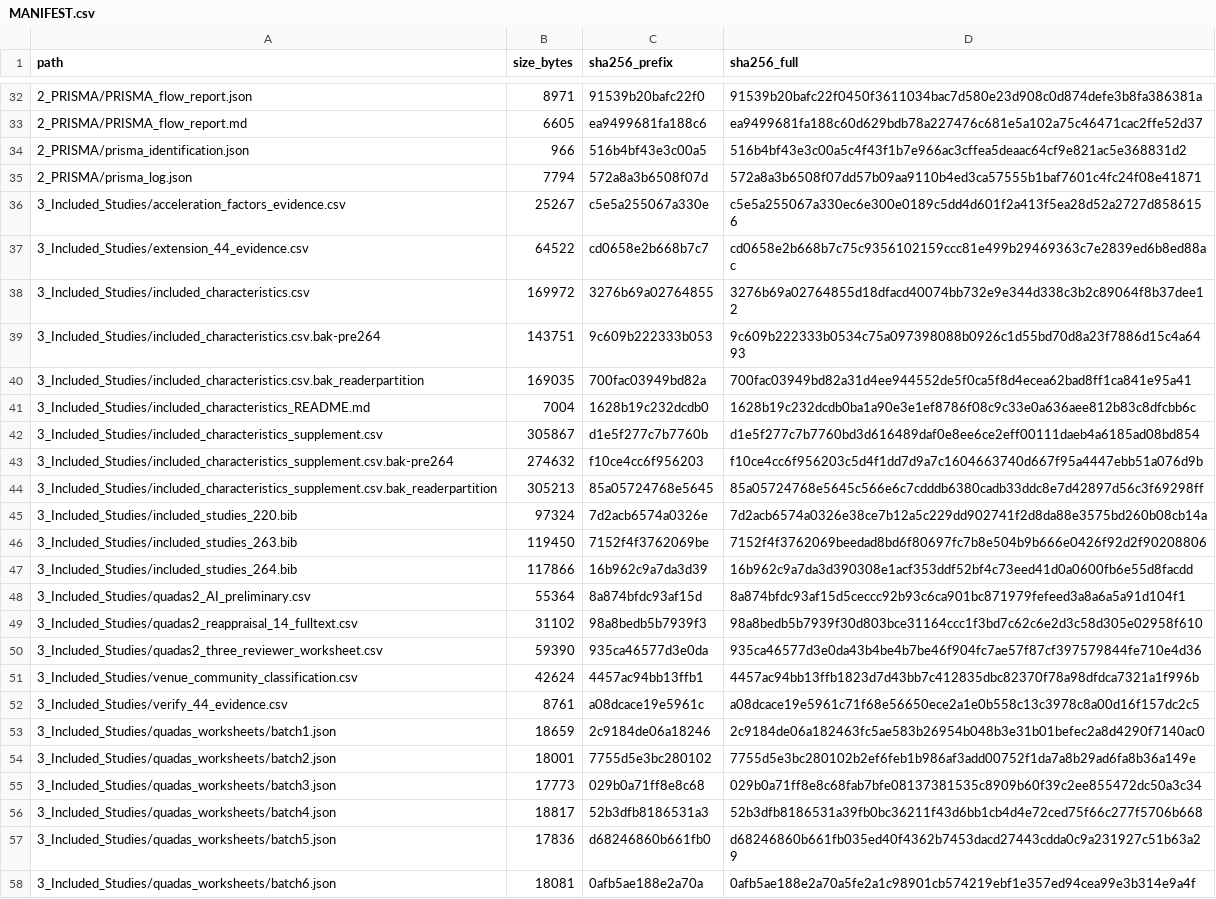
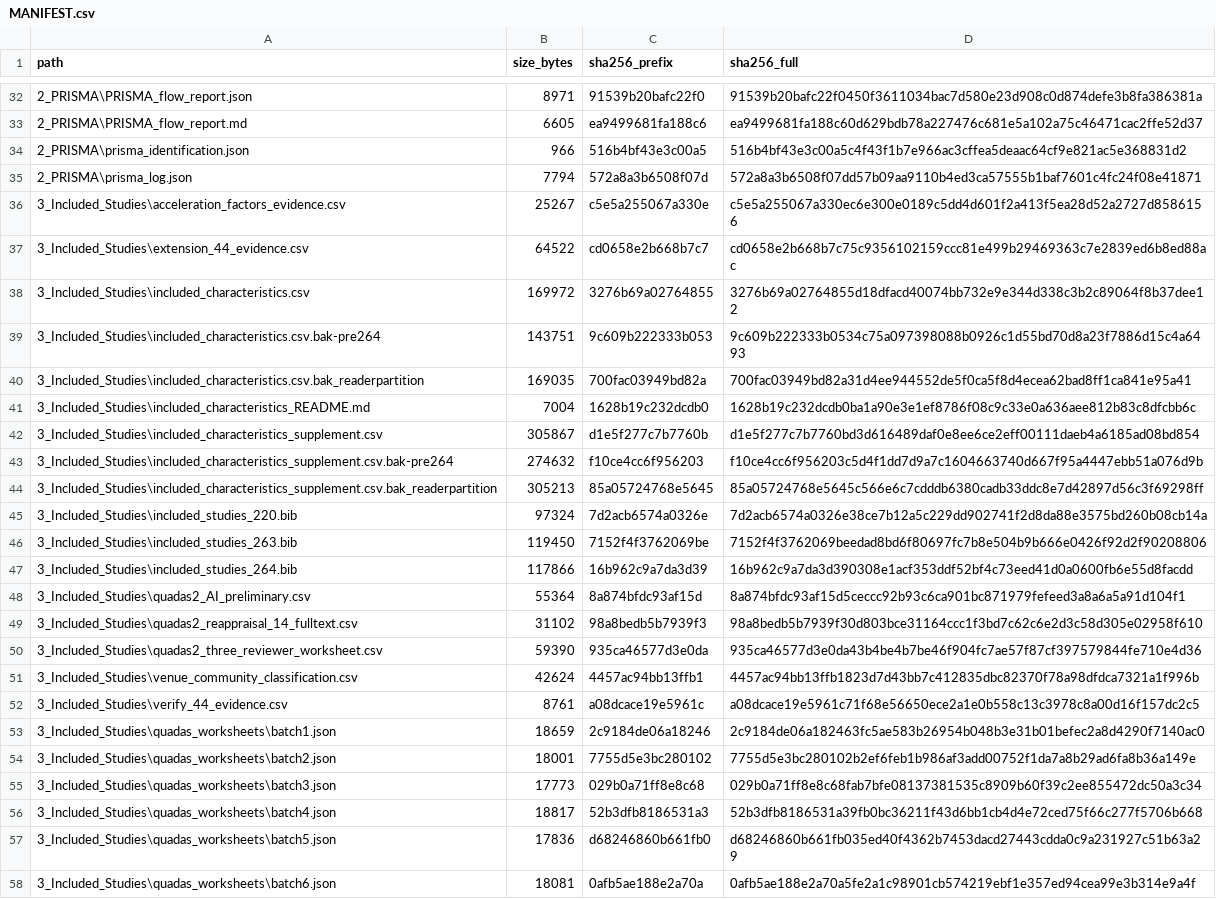
Before and after one commit to dmai287/brain-mri-recon-safety-slr, a CSV file: MANIFEST.csv, drawn as a sheet; only a part is shown, gaps mark what is left out; the diff covers the shown part only; the diff names each change by its address in the sheet, - before the commit and + after, or states it on an @@ line.

```diff
--- a/MANIFEST.csv
+++ b/MANIFEST.csv
-A32 (path): 2_PRISMA/PRISMA_flow_report.json
+A32 (path): 2_PRISMA\PRISMA_flow_report.json
-A33 (path): 2_PRISMA/PRISMA_flow_report.md
+A33 (path): 2_PRISMA\PRISMA_flow_report.md
-A34 (path): 2_PRISMA/prisma_identification.json
+A34 (path): 2_PRISMA\prisma_identification.json
-A35 (path): 2_PRISMA/prisma_log.json
+A35 (path): 2_PRISMA\prisma_log.json
-A36 (path): 3_Included_Studies/acceleration_factors_evidence.csv
+A36 (path): 3_Included_Studies\acceleration_factors_evidence.csv
-A37 (path): 3_Included_Studies/extension_44_evidence.csv
+A37 (path): 3_Included_Studies\extension_44_evidence.csv
-A38 (path): 3_Included_Studies/included_characteristics.csv
+A38 (path): 3_Included_Studies\included_characteristics.csv
-A39 (path): 3_Included_Studies/included_characteristics.csv.bak-pre264
+A39 (path): 3_Included_Studies\included_characteristics.csv.bak-pre264
-A40 (path): 3_Included_Studies/included_characteristics.csv.bak_readerpartition
+A40 (path): 3_Included_Studies\included_characteristics.csv.bak_readerpartition
-A41 (path): 3_Included_Studies/included_characteristics_README.md
+A41 (path): 3_Included_Studies\included_characteristics_README.md
-A42 (path): 3_Included_Studies/included_characteristics_supplement.csv
+A42 (path): 3_Included_Studies\included_characteristics_supplement.csv
-A43 (path): 3_Included_Studies/included_characteristics_supplement.csv.bak-pre264
+A43 (path): 3_Included_Studies\included_characteristics_supplement.csv.bak-pre264
-A44 (path): 3_Included_Studies/included_characteristics_supplement.csv.bak_readerpartition
+A44 (path): 3_Included_Studies\included_characteristics_supplement.csv.bak_readerpartition
-A45 (path): 3_Included_Studies/included_studies_220.bib
+A45 (path): 3_Included_Studies\included_studies_220.bib
-A46 (path): 3_Included_Studies/included_studies_263.bib
+A46 (path): 3_Included_Studies\included_studies_263.bib
-A47 (path): 3_Included_Studies/included_studies_264.bib
+A47 (path): 3_Included_Studies\included_studies_264.bib
-A48 (path): 3_Included_Studies/quadas2_AI_preliminary.csv
+A48 (path): 3_Included_Studies\quadas2_AI_preliminary.csv
-A49 (path): 3_Included_Studies/quadas2_reappraisal_14_fulltext.csv
+A49 (path): 3_Included_Studies\quadas2_reappraisal_14_fulltext.csv
-A50 (path): 3_Included_Studies/quadas2_three_reviewer_worksheet.csv
+A50 (path): 3_Included_Studies\quadas2_three_reviewer_worksheet.csv
-A51 (path): 3_Included_Studies/venue_community_classification.csv
+A51 (path): 3_Included_Studies\venue_community_classification.csv
-A52 (path): 3_Included_Studies/verify_44_evidence.csv
+A52 (path): 3_Included_Studies\verify_44_evidence.csv
-A53 (path): 3_Included_Studies/quadas_worksheets/batch1.json
+A53 (path): 3_Included_Studies\quadas_worksheets\batch1.json
-A54 (path): 3_Included_Studies/quadas_worksheets/batch2.json
+A54 (path): 3_Included_Studies\quadas_worksheets\batch2.json
-A55 (path): 3_Included_Studies/quadas_worksheets/batch3.json
+A55 (path): 3_Included_Studies\quadas_worksheets\batch3.json
-A56 (path): 3_Included_Studies/quadas_worksheets/batch4.json
+A56 (path): 3_Included_Studies\quadas_worksheets\batch4.json
-A57 (path): 3_Included_Studies/quadas_worksheets/batch5.json
+A57 (path): 3_Included_Studies\quadas_worksheets\batch5.json
-A58 (path): 3_Included_Studies/quadas_worksheets/batch6.json
+A58 (path): 3_Included_Studies\quadas_worksheets\batch6.json
```
Also changed, not shown: 52 edited cells elsewhere in this file, 2 other files.
